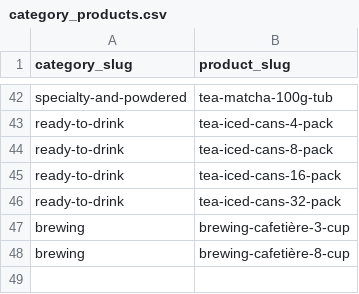
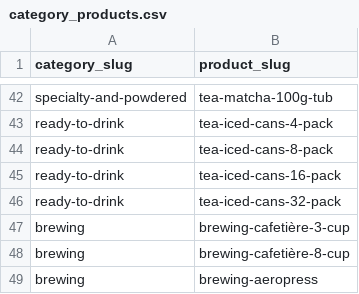
Before and after one commit to njcushing/online-shop, a CSV file: db/seeds/data/category_products.csv, drawn as a sheet; only a part is shown, gaps mark what is left out.

```diff
--- a/db/seeds/data/category_products.csv
+++ b/db/seeds/data/category_products.csv
@@ -48 +48,2 @@ brewing,brewing-cafetière-3-cup
 brewing,brewing-cafetière-8-cup
+brewing,brewing-aeropress
```
Also changed, not shown: db/seeds/data/product_details.csv, db/seeds/data/product_reviews.csv, 2 other files.
